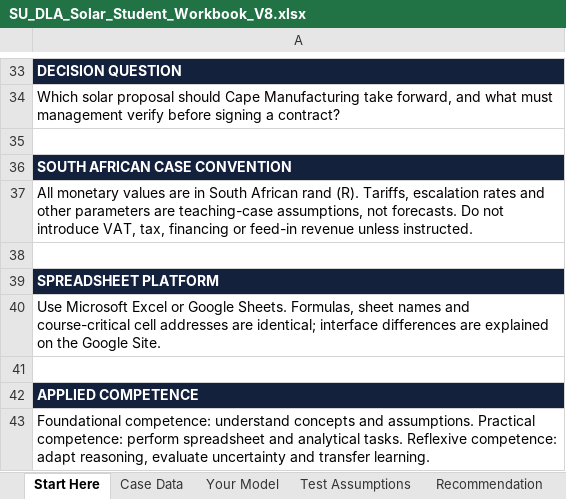
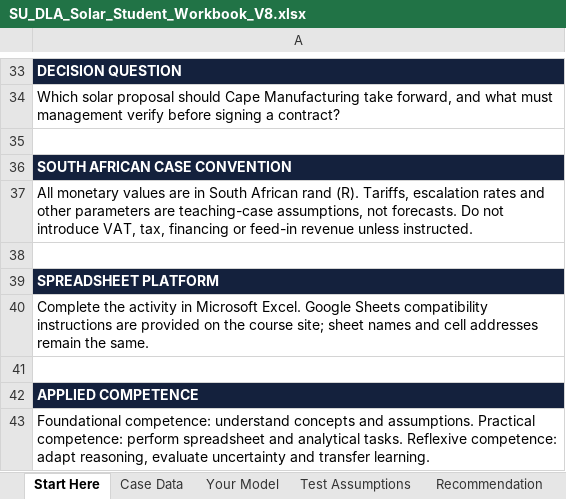
Before and after one commit to marem/marem.github.io, an Excel workbook: dla-course-2/downloads/SU_DLA_Solar_Student_Workbook_V8.xlsx, sheet Start Here, drawn as a sheet; only a part is shown, gaps mark what is left out; values as stored, in another font and other column widths than the file's, no borders; the diff names each change by its address in the sheet, - before the commit and + after, or states it on an @@ line.

Commit message:
Publish standalone digital acumen courses

```diff
--- a/dla-course-2/downloads/SU_DLA_Solar_Student_Workbook_V8.xlsx (sheet Start Here)
+++ b/dla-course-2/downloads/SU_DLA_Solar_Student_Workbook_V8.xlsx (sheet Start Here)
-A40: Use Microsoft Excel or Google Sheets. Formulas, sheet names and course-critical cell addresses are identical; interface differences are explained on the Google Site.
+A40: Complete the activity in Microsoft Excel. Google Sheets compatibility instructions are provided on the course site; sheet names and cell addresses remain the same.
```
Also changed, not shown: sheet Test Assumptions, sheet Recommendation, dla-course-2/downloads/SU_DLA_Solar_Completed_Reference_Workbook_V8.xlsx, docs/dla-course-2/downloads/SU_DLA_Solar_Completed_Reference_Workbook_V8.xlsx, 47 other files.
